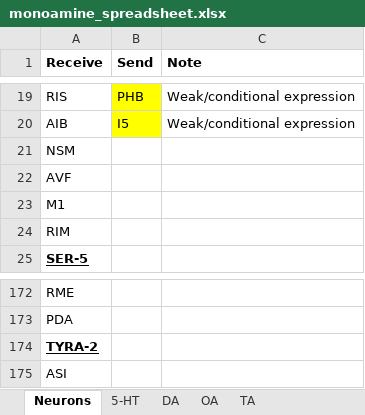
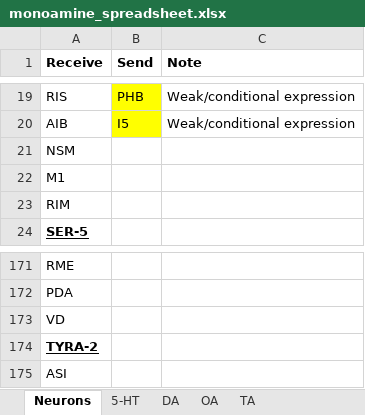
Before and after one commit to clbarnes/connectome_construct, an Excel workbook: extrasyn/src_data/monoamine_spreadsheet.xlsx, sheet Neurons, drawn as a sheet; only a part is shown, gaps mark what is left out; values as stored, in another font and other column widths than the file's, no borders; charts and pictures not drawn; removed rows and columns are numbered as before the commit, all else as after; the diff names each change by its address in the sheet, - before the commit and + after, or states it on an @@ line.

```diff
--- a/extrasyn/src_data/monoamine_spreadsheet.xlsx (sheet Neurons)
+++ b/extrasyn/src_data/monoamine_spreadsheet.xlsx (sheet Neurons)
-row 22: AVF
+row 173: VD
```
Also changed, not shown: sheet Receptor Expr, 9 other files.
